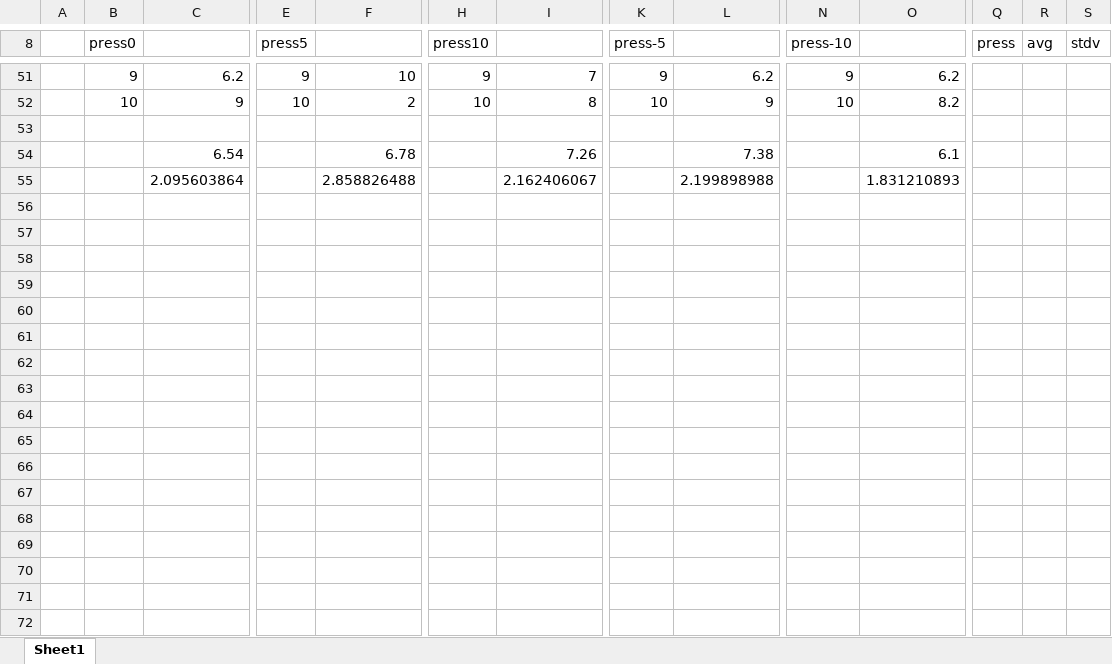
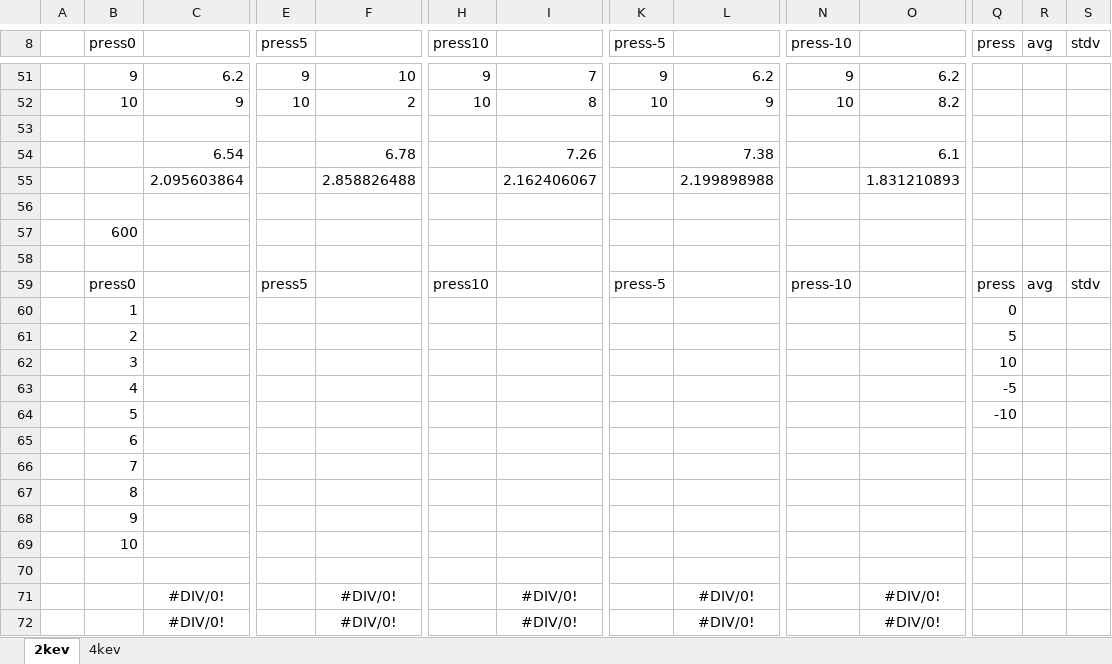
Before and after one commit to benbeeler/spreadsheets, an Excel workbook: USHPRR/UMo_radiation_damage.xlsx, sheet 2kev, drawn as a sheet; only a part is shown, gaps mark what is left out; values as stored, in another font and other column widths than the file's, no borders; charts and pictures not drawn; rows hold the shown columns only; the diff names each change by its address in the sheet, - before the commit and + after, or states it on an @@ line.

```diff
--- a/USHPRR/UMo_radiation_damage.xlsx (sheet 2kev)
+++ b/USHPRR/UMo_radiation_damage.xlsx (sheet 2kev)
-sheet tab: Sheet1
+sheet tab: 2kev
+sheet tab: 4kev
+row 56: (empty)
+row 57:  | 600
+row 58: (empty)
+row 59:  | press0 |  | press5 |  | press10 |  | press-5 |  | press-10 |  | press | avg | stdv
+row 60:  | 1 |  |  |  |  |  |  |  |  |  | 0
+row 61:  | 2 |  |  |  |  |  |  |  |  |  | 5
+row 62:  | 3 |  |  |  |  |  |  |  |  |  | 10
+row 63:  | 4 |  |  |  |  |  |  |  |  |  | -5
+row 64:  | 5 |  |  |  |  |  |  |  |  |  | -10
+row 65:  | 6
+row 66:  | 7
+row 67:  | 8
+row 68:  | 9
+row 69:  | 10
+row 70: (empty)
+row 71:  |  | #DIV/0! |  | #DIV/0! |  | #DIV/0! |  | #DIV/0! |  | #DIV/0!
+row 72:  |  | #DIV/0! |  | #DIV/0! |  | #DIV/0! |  | #DIV/0! |  | #DIV/0!
```
Also changed, not shown: charts or pictures, USHPRR/UMocascade_time.xlsx, 1 other file.
